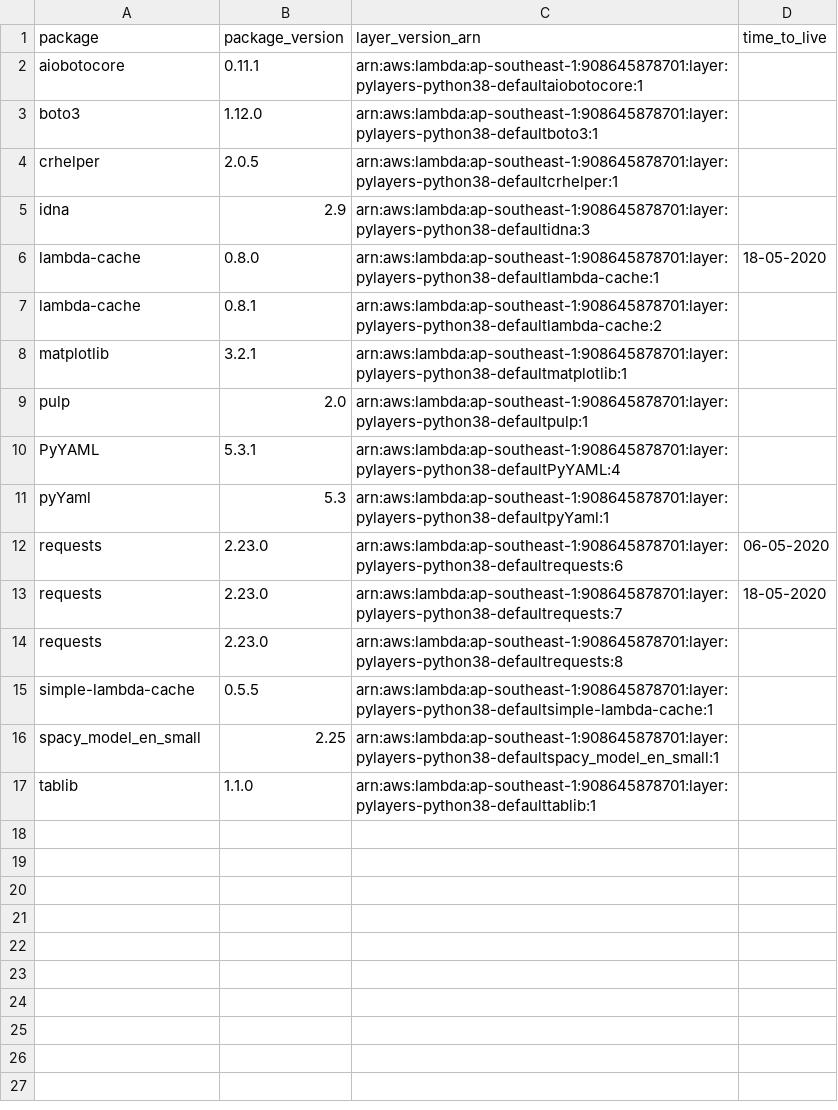
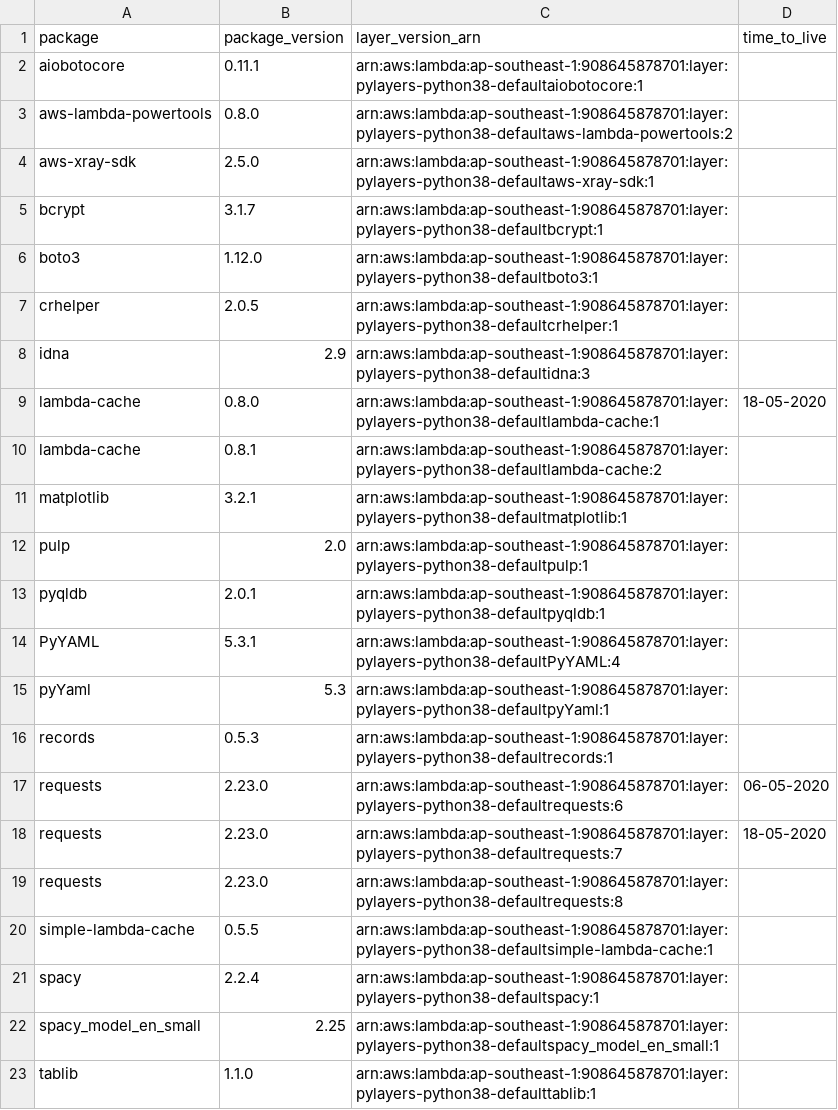
Before and after one commit to keithrozario/KLayers-default, a CSV file: deployments/python3.8/arns/ap-southeast-1.csv, drawn as a sheet; the diff names each change by its address in the sheet, - before the commit and + after, or states it on an @@ line.

```diff
--- a/deployments/python3.8/arns/ap-southeast-1.csv
+++ b/deployments/python3.8/arns/ap-southeast-1.csv
+row 3: aws-lambda-powertools | 0.8.0 | arn:aws:lambda:ap-southeast-1:908645878701:layer:pylayers-python38-defaultaws-lambda-powertools:2
+row 4: aws-xray-sdk | 2.5.0 | arn:aws:lambda:ap-southeast-1:908645878701:layer:pylayers-python38-defaultaws-xray-sdk:1
+row 5: bcrypt | 3.1.7 | arn:aws:lambda:ap-southeast-1:908645878701:layer:pylayers-python38-defaultbcrypt:1
+row 13: pyqldb | 2.0.1 | arn:aws:lambda:ap-southeast-1:908645878701:layer:pylayers-python38-defaultpyqldb:1
+row 16: records | 0.5.3 | arn:aws:lambda:ap-southeast-1:908645878701:layer:pylayers-python38-defaultrecords:1
+row 21: spacy | 2.2.4 | arn:aws:lambda:ap-southeast-1:908645878701:layer:pylayers-python38-defaultspacy:1
```
Also changed, not shown: deployments/python3.8/arns/ap-east-1.csv, deployments/python3.8/arns/me-south-1.csv, 6 other files.
